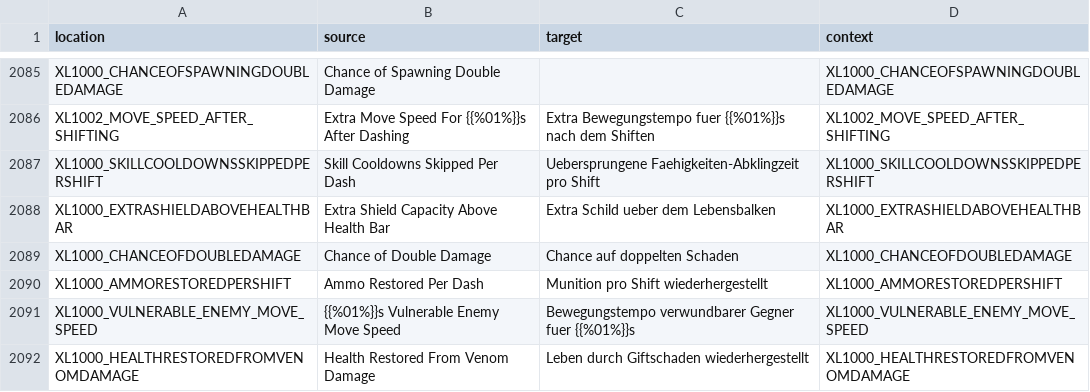
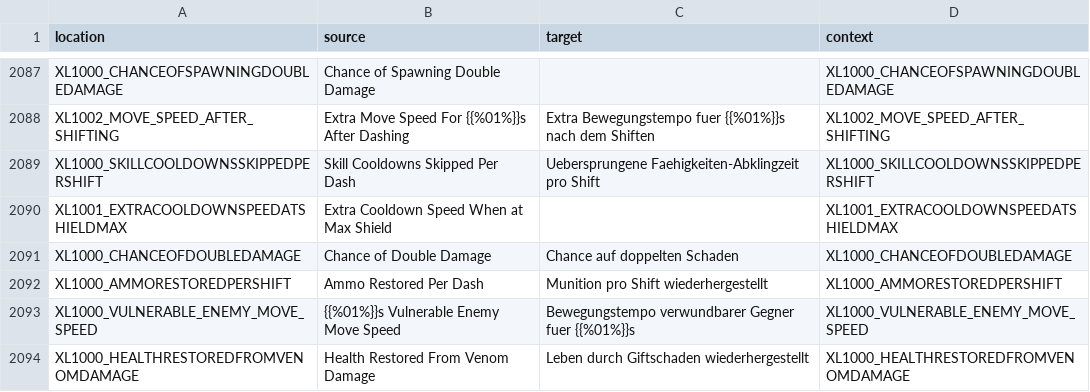
Before and after one commit to bencelot/GeneshiftTranslations, a CSV file: de.csv, drawn as a sheet; only a part is shown, gaps mark what is left out; the diff covers the shown part only.

```diff
--- a/de.csv
+++ b/de.csv
@@ -2087,3 +2089,3 @@
 "XL1000_SKILLCOOLDOWNSSKIPPEDPERSHIFT","Skill Cooldowns Skipped Per Dash","Uebersprungene Faehigkeiten-Abklingzeit pro Shift","XL1000_SKILLCOOLDOWNSSKIPPEDPERSHIFT"
-"XL1000_EXTRASHIELDABOVEHEALTHBAR","Extra Shield Capacity Above Health Bar","Extra Schild ueber dem Lebensbalken","XL1000_EXTRASHIELDABOVEHEALTHBAR"
+"XL1001_EXTRACOOLDOWNSPEEDATSHIELDMAX","Extra Cooldown Speed When at Max Shield","","XL1001_EXTRACOOLDOWNSPEEDATSHIELDMAX"
 "XL1000_CHANCEOFDOUBLEDAMAGE","Chance of Double Damage","Chance auf doppelten Schaden","XL1000_CHANCEOFDOUBLEDAMAGE"
```
Also changed, not shown: 6 added rows, 3 removed rows and 69 edited cells elsewhere in this file, en.csv, es.csv, 4 other files.
